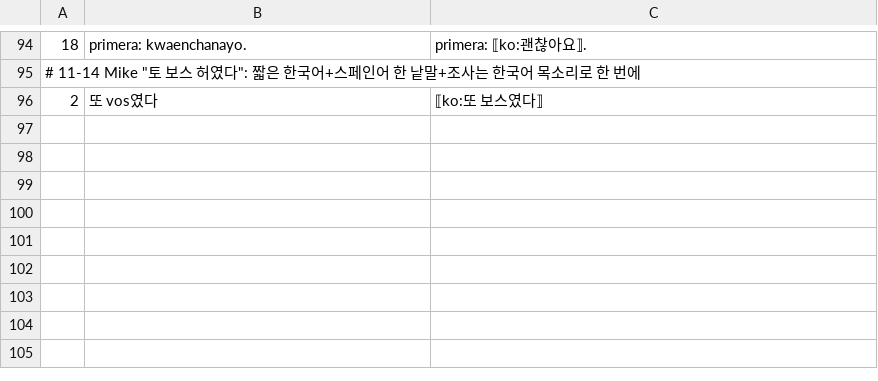
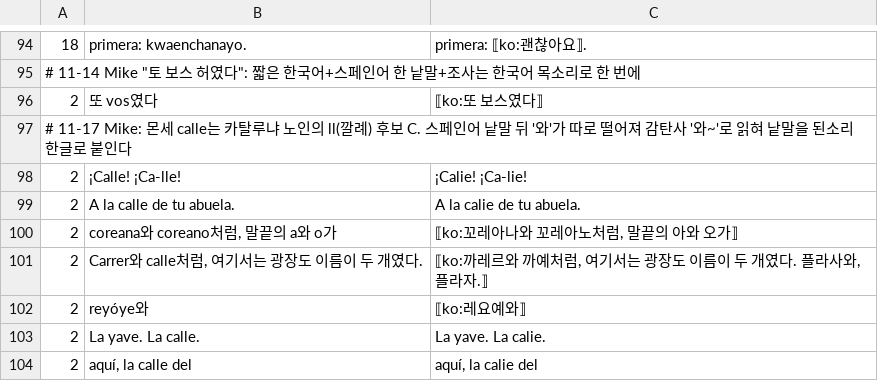
Before and after one commit to dwookmike-droid/english-reader, a TSV file: books/es-la-llave-de-gracia/audiobook/voicebox/readings.tsv, drawn as a sheet; only a part is shown, gaps mark what is left out; the diff names each change by its address in the sheet, - before the commit and + after, or states it on an @@ line.

```diff
--- a/books/es-la-llave-de-gracia/audiobook/voicebox/readings.tsv
+++ b/books/es-la-llave-de-gracia/audiobook/voicebox/readings.tsv
+row 97: # 11-17 Mike: 몬세 calle는 카탈루냐 노인의 ll(깔례) 후보 C. 스페인어 낱말 뒤 '와'가 따로 떨어져 감탄사 '와~'로 읽혀 낱말을 된소리 한글로 붙인다
+row 98: 2 | ¡Calle! ¡Ca-lle! | ¡Calie! ¡Ca-lie!
+row 99: 2 | A la calle de tu abuela. | A la calie de tu abuela.
+row 100: 2 | coreana와 coreano처럼, 말끝의 a와 o가 | ⟦ko:꼬레아나와 꼬레아노처럼, 말끝의 아와 오가⟧
+row 101: 2 | Carrer와 calle처럼, 여기서는 광장도 이름이 두 개였다. | ⟦ko:까레르와 까예처럼, 여기서는 광장도 이름이 두 개였다. 플라사와, 플라자.⟧
+row 102: 2 | reyóye와 | ⟦ko:레요예와⟧
+row 103: 2 | La yave. La calle. | La yave. La calie.
+row 104: 2 | aquí, la calle del | aquí, la calie del
```
Also changed, not shown: 2 other files.
